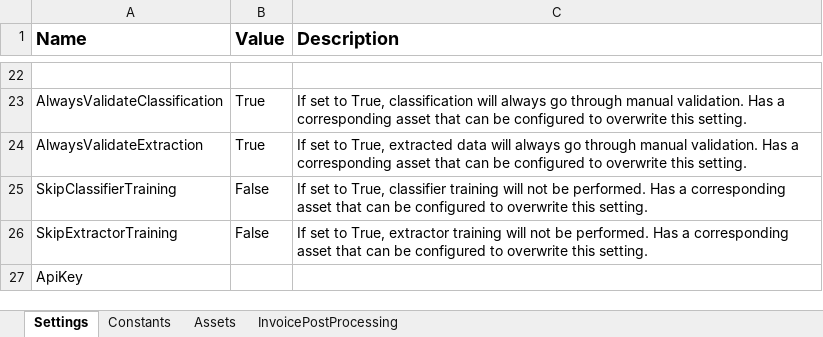
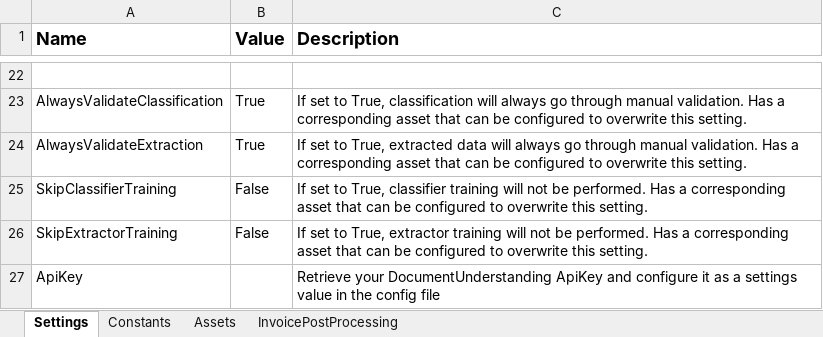
Before and after one commit to UiPath-Services/StudioTemplates, an Excel workbook: DocumentUnderstandingProcess/contentFiles/any/any/pt0/VisualBasic/Data/Config.xlsx, sheet Settings, drawn as a sheet; only a part is shown, gaps mark what is left out; values as stored, in another font and other column widths than the file's, no borders; the diff names each change by its address in the sheet, - before the commit and + after, or states it on an @@ line.

Commit message:
- added description

```diff
--- a/DocumentUnderstandingProcess/contentFiles/any/any/pt0/VisualBasic/Data/Config.xlsx (sheet Settings)
+++ b/DocumentUnderstandingProcess/contentFiles/any/any/pt0/VisualBasic/Data/Config.xlsx (sheet Settings)
-C27 (Description): (empty)
+C27 (Description): Retrieve your DocumentUnderstanding ApiKey and configure it as a settings value in the config file
```
